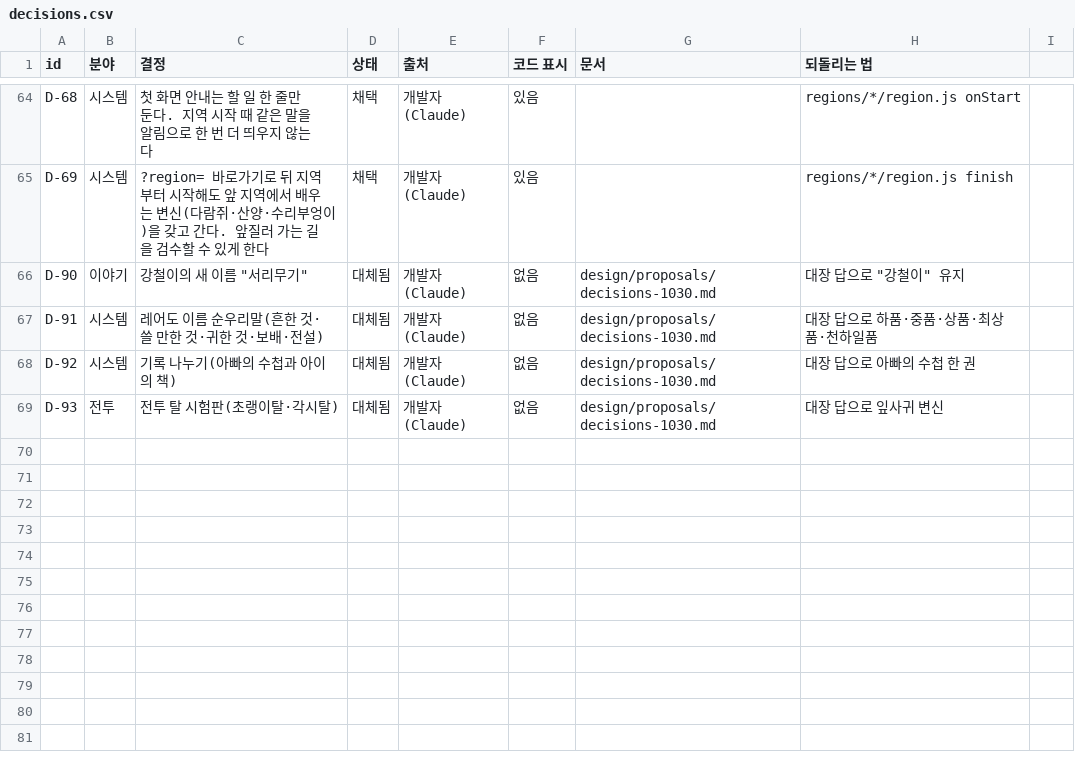
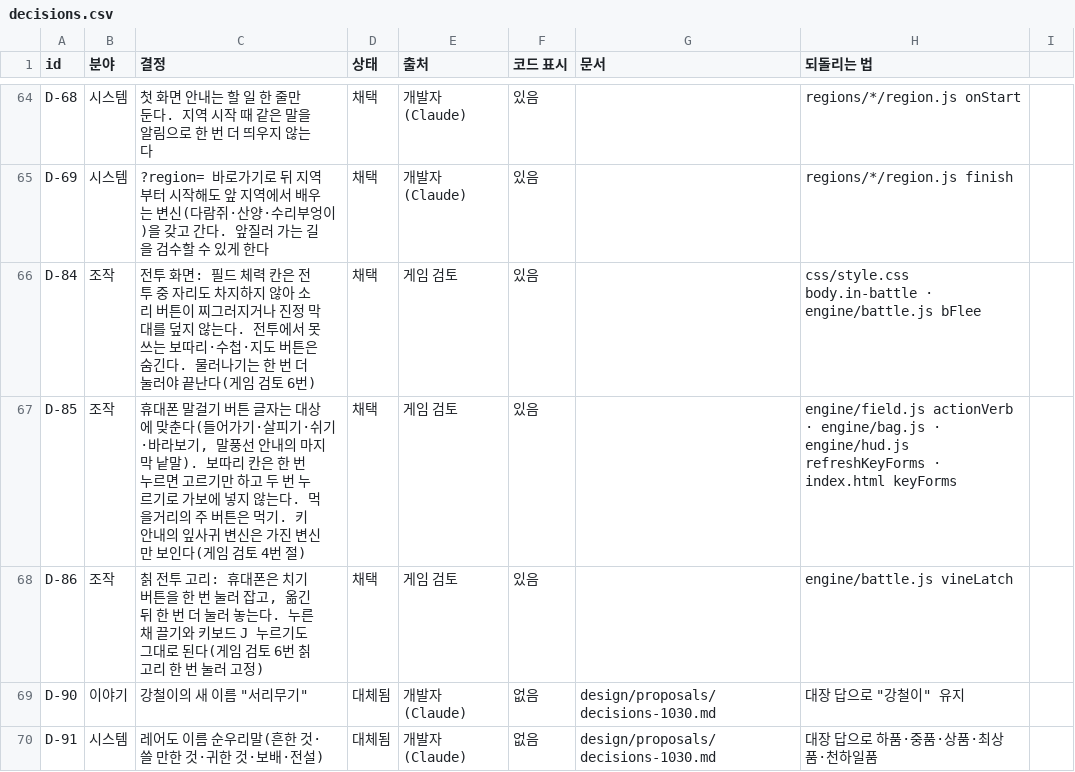
Before and after one commit to MATTTTJ/PACKOON, a CSV file: design/data/decisions.csv, drawn as a sheet; only a part is shown, gaps mark what is left out; the shorter side is filled out with more unchanged rows; the diff names each change by its address in the sheet, - before the commit and + after, or states it on an @@ line.

```diff
--- a/design/data/decisions.csv
+++ b/design/data/decisions.csv
+row 66: D-84 | 조작 | 전투 화면: 필드 체력 칸은 전투 중 자리도 차지하지 않아 소리 버튼이 찌그러지거나 진정 막대를 덮지 않는다. 전투에서 못 쓰는 보따리·수첩·지도 버튼은 숨긴다. 물러나기는 한 번 더 눌러야 끝난다(게임 검토 6번) | 채택 | 게임 검토 | 있음 |  | css/style.css body.in-battle · engine/battle.js bFlee
+row 67: D-85 | 조작 | 휴대폰 말걸기 버튼 글자는 대상에 맞춘다(들어가기·살피기·쉬기·바라보기, 말풍선 안내의 마지막 낱말). 보따리 칸은 한 번 누르면 고르기만 하고 두 번 누르기로 가보에 넣지 않는다. 먹을거리의 주 버튼은 먹기. 키 안내의 잎사귀 변신은 가진 변신만 보인다(게임 검토 4번 절) | 채택 | 게임 검토 | 있음 |  | engine/field.js actionVerb · engine/bag.js · engine/hud.js refreshKeyForms · index.html keyForms
+row 68: D-86 | 조작 | 칡 전투 고리: 휴대폰은 치기 버튼을 한 번 눌러 잡고, 옮긴 뒤 한 번 더 눌러 놓는다. 누른 채 끌기와 키보드 J 누르기도 그대로 된다(게임 검토 6번 칡 고리 한 번 눌러 고정) | 채택 | 게임 검토 | 있음 |  | engine/battle.js vineLatch
```
Also changed, not shown: 6 other files.
